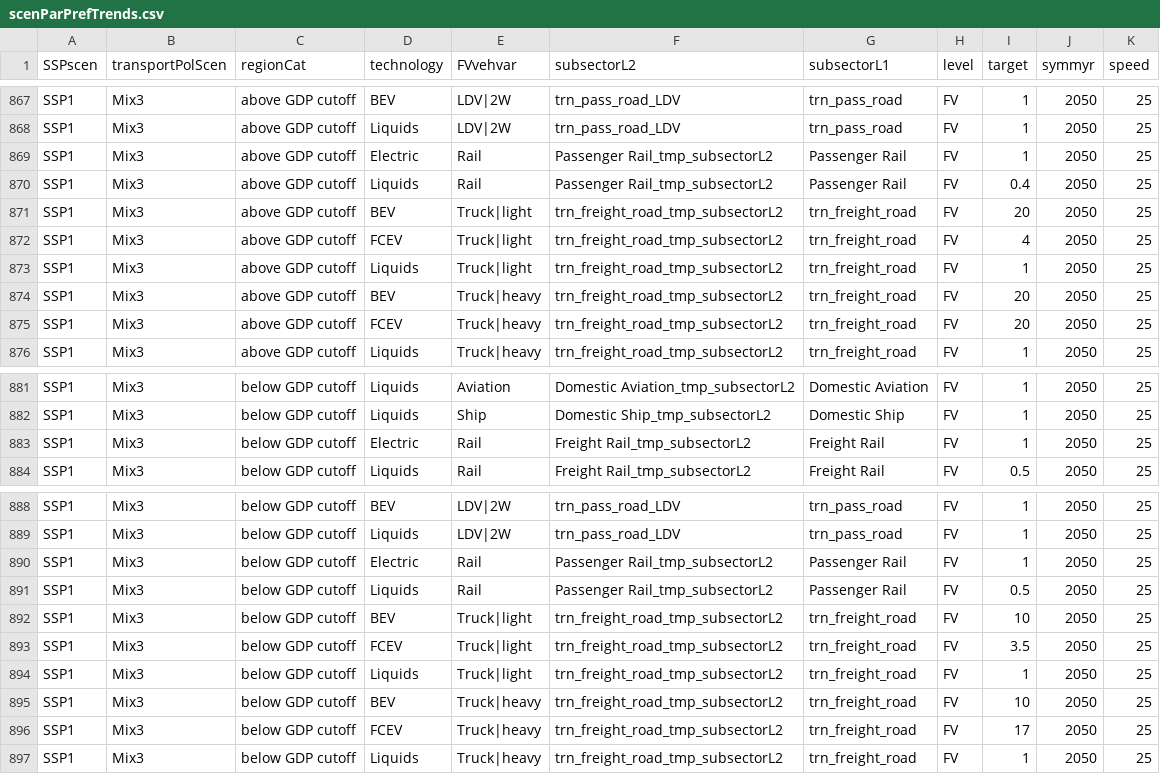
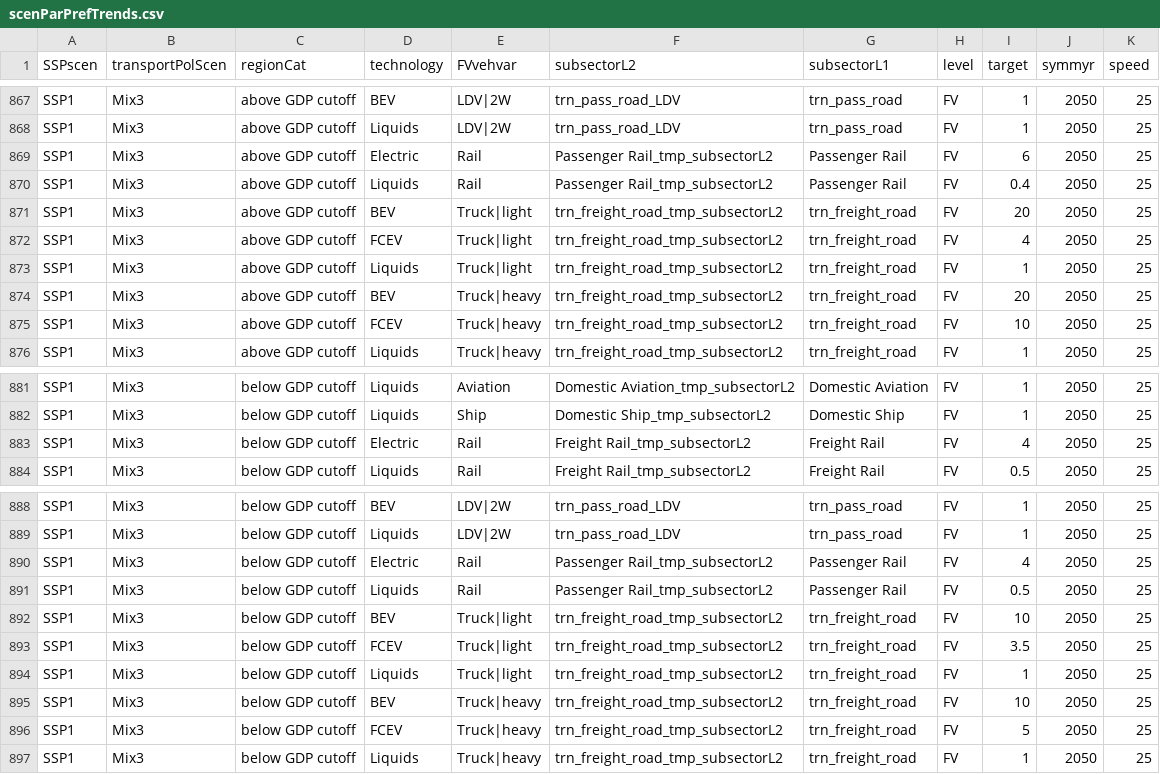
Before and after one commit to pik-piam/edgeTransport, a CSV file: inst/extdata/scenParPrefTrends.csv, drawn as a sheet; only a part is shown, gaps mark what is left out; the diff covers the shown part only.

```diff
--- a/inst/extdata/scenParPrefTrends.csv
+++ b/inst/extdata/scenParPrefTrends.csv
@@ -868,3 +868,3 @@ SSP1,Mix3,above GDP cutoff,BEV,LDV|2W,trn_pass_road_LDV,trn_pass_road,FV,1,2050,
 SSP1,Mix3,above GDP cutoff,Liquids,LDV|2W,trn_pass_road_LDV,trn_pass_road,FV,1,2050,25
-SSP1,Mix3,above GDP cutoff,Electric,Rail,Passenger Rail_tmp_subsectorL2,Passenger Rail,FV,1,2050,25
+SSP1,Mix3,above GDP cutoff,Electric,Rail,Passenger Rail_tmp_subsectorL2,Passenger Rail,FV,6,2050,25
 SSP1,Mix3,above GDP cutoff,Liquids,Rail,Passenger Rail_tmp_subsectorL2,Passenger Rail,FV,0.4,2050,25
@@ -874,3 +874,3 @@ SSP1,Mix3,above GDP cutoff,Liquids,Truck|light,trn_freight_road_tmp_subsectorL2,
 SSP1,Mix3,above GDP cutoff,BEV,Truck|heavy,trn_freight_road_tmp_subsectorL2,trn_freight_road,FV,20,2050,25
-SSP1,Mix3,above GDP cutoff,FCEV,Truck|heavy,trn_freight_road_tmp_subsectorL2,trn_freight_road,FV,20,2050,25
+SSP1,Mix3,above GDP cutoff,FCEV,Truck|heavy,trn_freight_road_tmp_subsectorL2,trn_freight_road,FV,10,2050,25
 SSP1,Mix3,above GDP cutoff,Liquids,Truck|heavy,trn_freight_road_tmp_subsectorL2,trn_freight_road,FV,1,2050,25
@@ -882,3 +882,3 @@ SSP1,Mix3,below GDP cutoff,Liquids,Aviation,Domestic Aviation_tmp_subsectorL2,Do
 SSP1,Mix3,below GDP cutoff,Liquids,Ship,Domestic Ship_tmp_subsectorL2,Domestic Ship,FV,1,2050,25
-SSP1,Mix3,below GDP cutoff,Electric,Rail,Freight Rail_tmp_subsectorL2,Freight Rail,FV,1,2050,25
+SSP1,Mix3,below GDP cutoff,Electric,Rail,Freight Rail_tmp_subsectorL2,Freight Rail,FV,4,2050,25
 SSP1,Mix3,below GDP cutoff,Liquids,Rail,Freight Rail_tmp_subsectorL2,Freight Rail,FV,0.5,2050,25
@@ -889,3 +889,3 @@ SSP1,Mix3,below GDP cutoff,BEV,LDV|2W,trn_pass_road_LDV,trn_pass_road,FV,1,2050,
 SSP1,Mix3,below GDP cutoff,Liquids,LDV|2W,trn_pass_road_LDV,trn_pass_road,FV,1,2050,25
-SSP1,Mix3,below GDP cutoff,Electric,Rail,Passenger Rail_tmp_subsectorL2,Passenger Rail,FV,1,2050,25
+SSP1,Mix3,below GDP cutoff,Electric,Rail,Passenger Rail_tmp_subsectorL2,Passenger Rail,FV,4,2050,25
 SSP1,Mix3,below GDP cutoff,Liquids,Rail,Passenger Rail_tmp_subsectorL2,Passenger Rail,FV,0.5,2050,25
@@ -895,3 +895,3 @@ SSP1,Mix3,below GDP cutoff,Liquids,Truck|light,trn_freight_road_tmp_subsectorL2,
 SSP1,Mix3,below GDP cutoff,BEV,Truck|heavy,trn_freight_road_tmp_subsectorL2,trn_freight_road,FV,10,2050,25
-SSP1,Mix3,below GDP cutoff,FCEV,Truck|heavy,trn_freight_road_tmp_subsectorL2,trn_freight_road,FV,17,2050,25
+SSP1,Mix3,below GDP cutoff,FCEV,Truck|heavy,trn_freight_road_tmp_subsectorL2,trn_freight_road,FV,5,2050,25
 SSP1,Mix3,below GDP cutoff,Liquids,Truck|heavy,trn_freight_road_tmp_subsectorL2,trn_freight_road,FV,1,2050,25
```
Also changed, not shown: 25 edited cells elsewhere in this file, inst/extdata/scenParRegionalDemRegression.csv.
